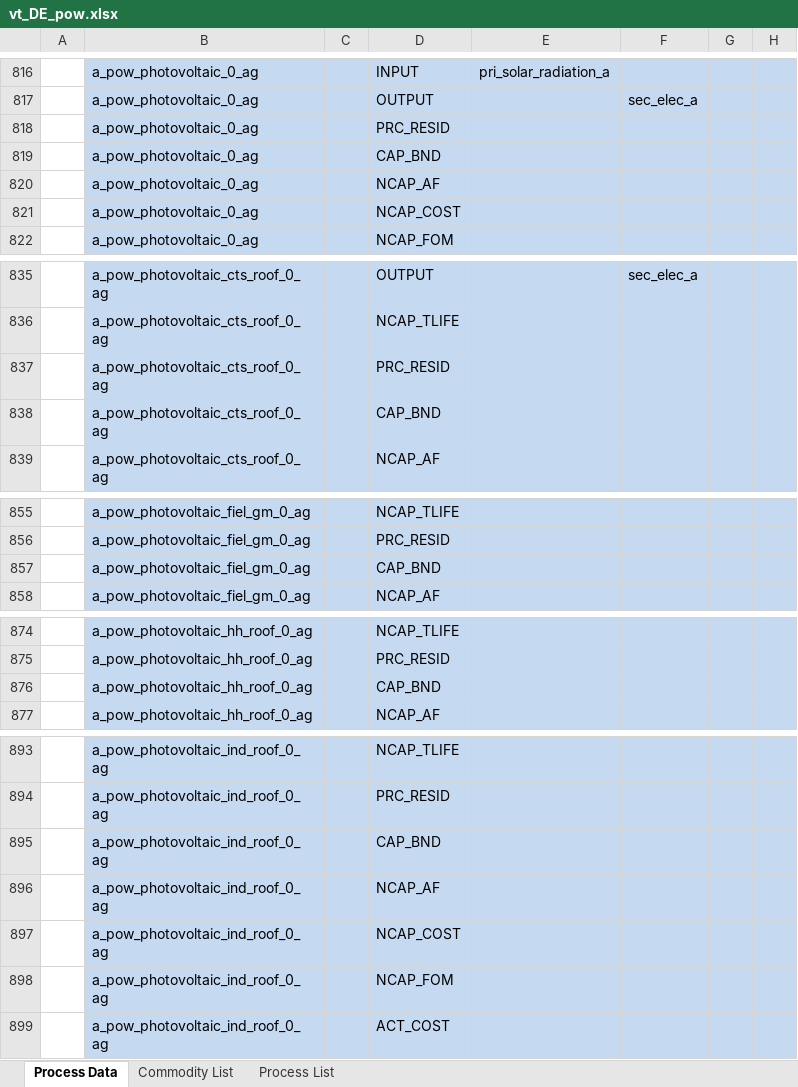
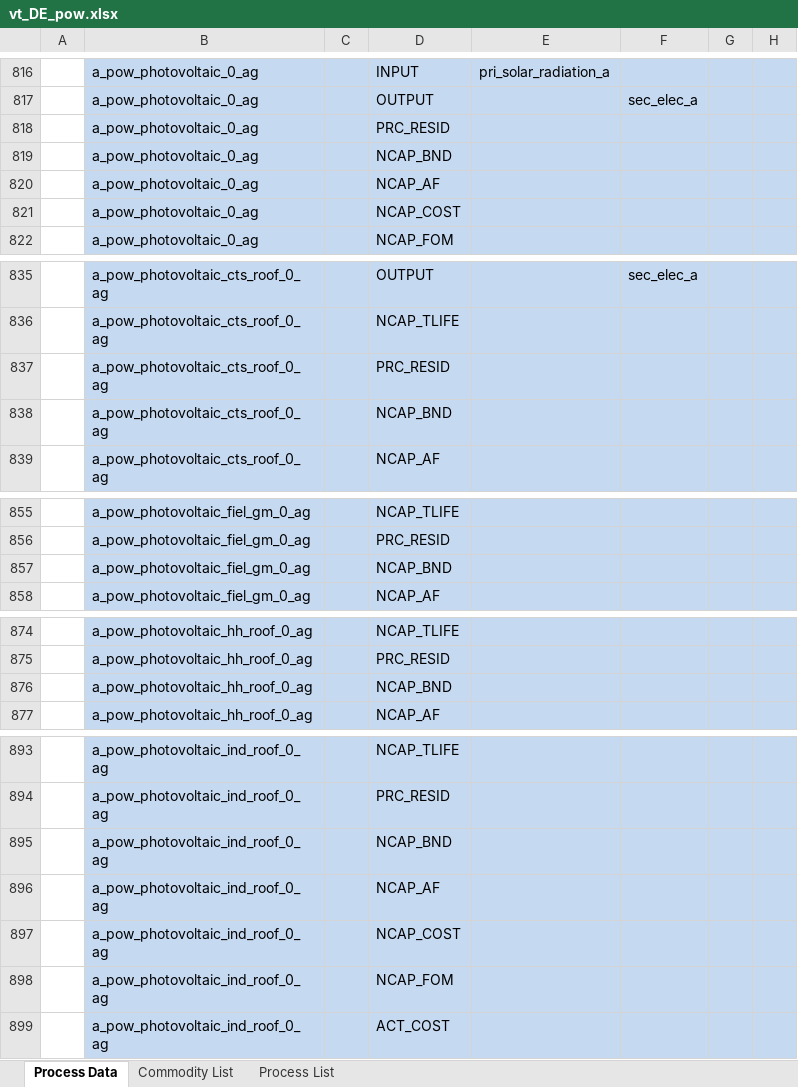
Before and after one commit to sedos-project/data_adapter_times, an Excel workbook: output_data/vt_DE_pow.xlsx, sheet Process Data, drawn as a sheet; only a part is shown, gaps mark what is left out; values as stored, in another font and other column widths than the file's, no borders; the diff covers the shown part only; the diff names each change by its address in the sheet, - before the commit and + after, or states it on an @@ line.

Commit message:
Enhance data mapping logic to exclude process names containing "_0" for CAP_BND attribute handling

```diff
--- a/output_data/vt_DE_pow.xlsx (sheet Process Data)
+++ b/output_data/vt_DE_pow.xlsx (sheet Process Data)
-D819: CAP_BND
+D819: NCAP_BND
-D838: CAP_BND
+D838: NCAP_BND
-D857: CAP_BND
+D857: NCAP_BND
-D876: CAP_BND
+D876: NCAP_BND
-D895: CAP_BND
+D895: NCAP_BND
```
Also changed, not shown: 55 edited cells elsewhere in this sheet, 1 other file.
